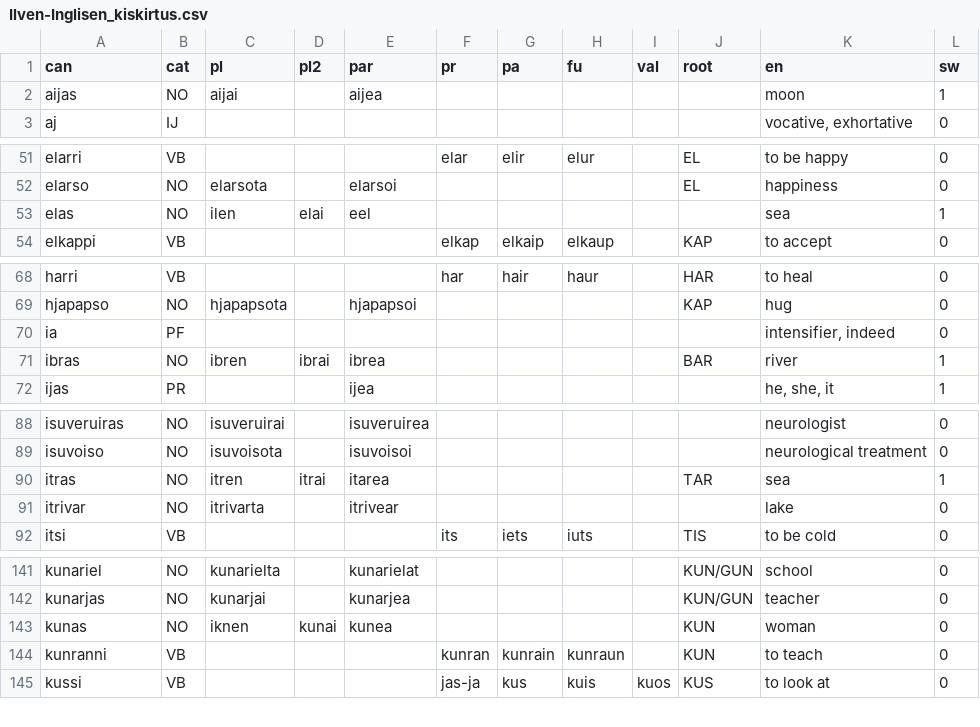
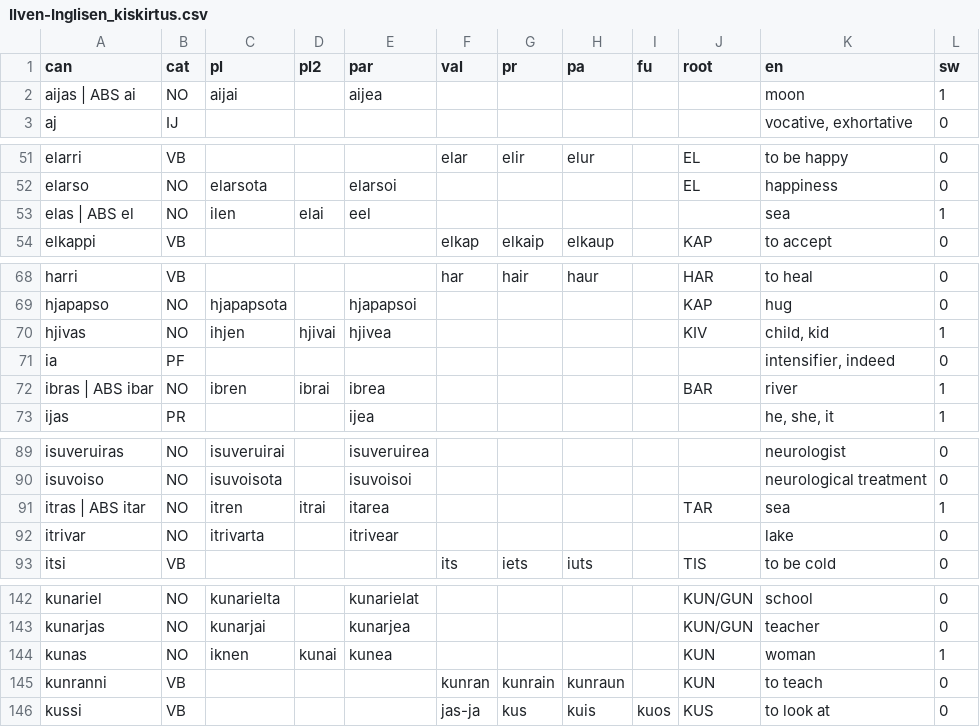
Before and after one commit to tervingo/kistalkekirtus, a CSV file: Ilven-Inglisen_kiskirtus.csv, drawn as a sheet; only a part is shown, gaps mark what is left out.

```diff
--- a/Ilven-Inglisen_kiskirtus.csv
+++ b/Ilven-Inglisen_kiskirtus.csv
@@ -1,3 +1,3 @@
-can,cat,pl,pl2,par,pr,pa,fu,val,root,en,sw
-aijas,NO,aijai,,aijea,,,,,,moon,1
+can,cat,pl,pl2,par,val,pr,pa,fu,root,en,sw
+aijas | ABS ai,NO,aijai,,aijea,,,,,,moon,1
 aj,IJ,,,,,,,,,"vocative, exhortative",0
@@ -52,3 +52,3 @@ elarri,VB,,,,elar,elir,elur,,EL,to be happy,0
 elarso,NO,elarsota,,elarsoi,,,,,EL,happiness,0
-elas,NO,ilen,elai,eel,,,,,,sea,1
+elas | ABS el,NO,ilen,elai,eel,,,,,,sea,1
 elkappi,VB,,,,elkap,elkaip,elkaup,,KAP,to accept,0
@@ -69,4 +69,5 @@ harri,VB,,,,har,hair,haur,,HAR,to heal,0
 hjapapso,NO,hjapapsota,,hjapapsoi,,,,,KAP,hug,0
+hjivas,NO,ihjen,hjivai,hjivea,,,,,KIV,"child, kid",1
 ia,PF,,,,,,,,,"intensifier, indeed",0
-ibras,NO,ibren,ibrai,ibrea,,,,,BAR,river,1
+ibras | ABS ibar,NO,ibren,ibrai,ibrea,,,,,BAR,river,1
 ijas,PR,,,ijea,,,,,,"he, she, it",1
@@ -89,3 +90,3 @@ isuveruiras,NO,isuveruirai,,isuveruirea,,,,,,neurologist,0
 isuvoiso,NO,isuvoisota,,isuvoisoi,,,,,,neurological treatment,0
-itras,NO,itren,itrai,itarea,,,,,TAR,sea,1
+itras | ABS itar,NO,itren,itrai,itarea,,,,,TAR,sea,1
 itrivar,NO,itrivarta,,itrivear,,,,,,lake,0
@@ -142,3 +143,3 @@ kunariel,NO,kunarielta,,kunarielat,,,,,KUN/GUN,school,0
 kunarjas,NO,kunarjai,,kunarjea,,,,,KUN/GUN,teacher,0
-kunas,NO,iknen,kunai,kunea,,,,,KUN,woman,0
+kunas,NO,iknen,kunai,kunea,,,,,KUN,woman,1
 kunranni,VB,,,,kunran,kunrain,kunraun,,KUN,to teach,0
```
Also changed, not shown: 2 other files.
